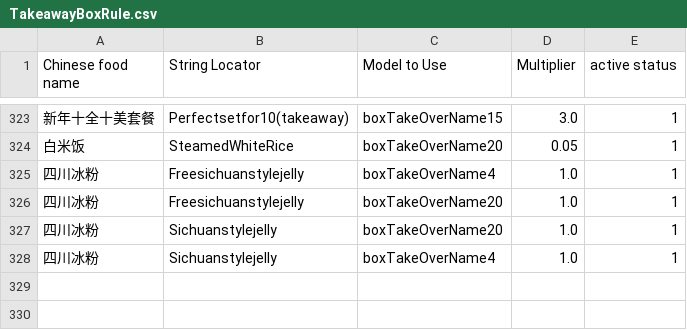
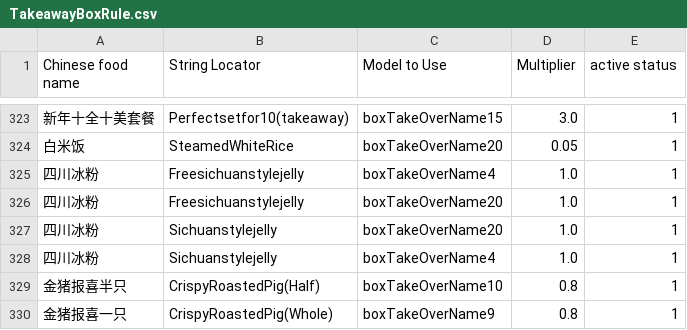
Before and after one commit to zou-zihan/Scripts-for-San-Ren-Xing, a CSV file: forThomson/TakeawayBoxRule.csv, drawn as a sheet; only a part is shown, gaps mark what is left out.

Commit message:
Update TakeawayBoxRule.csv

```diff
--- a/forThomson/TakeawayBoxRule.csv
+++ b/forThomson/TakeawayBoxRule.csv
@@ -328 +328,3 @@ Chinese food name|String Locator|Model to Use|Multiplier|active status
 四川冰粉|Sichuanstylejelly|boxTakeOverName4|1.0|1
+金猪报喜半只|CrispyRoastedPig(Half)|boxTakeOverName10|0.8|1
+金猪报喜一只|CrispyRoastedPig(Whole)|boxTakeOverName9|0.8|1
```
